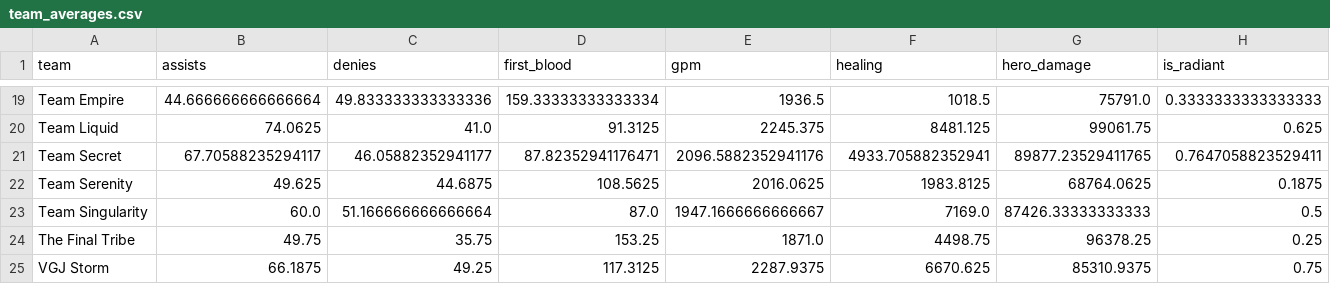
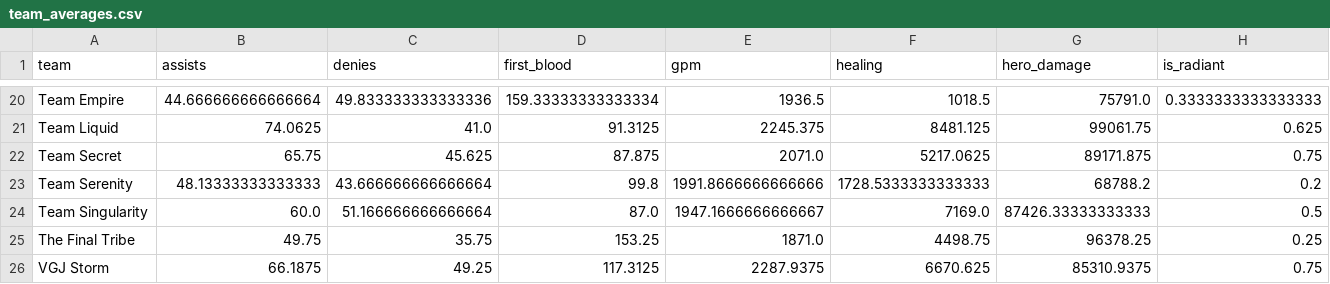
Before and after one commit to jonathanklinn/Dota-2-Predicator, a CSV file: Pre Tournament Base Models/data/team_averages.csv, drawn as a sheet; only a part is shown, gaps mark what is left out; addresses are those after the commit; the diff covers the shown part only; the diff names each change by its address in the sheet, - before the commit and + after, or states it on an @@ line.

```diff
--- a/Pre Tournament Base Models/data/team_averages.csv
+++ b/Pre Tournament Base Models/data/team_averages.csv
-B22 (assists): 67.70588235294117
+B22 (assists): 65.75
-C22 (denies): 46.05882352941177
+C22 (denies): 45.625
-D22 (first_blood): 87.82352941176471
+D22 (first_blood): 87.875
-E22 (gpm): 2096.5882352941176
+E22 (gpm): 2071.0
-F22 (healing): 4933.705882352941
+F22 (healing): 5217.0625
-G22 (hero_damage): 89877.23529411765
+G22 (hero_damage): 89171.875
-H22 (is_radiant): 0.7647058823529411
+H22 (is_radiant): 0.75
-B23 (assists): 49.625
+B23 (assists): 48.13333333333333
-C23 (denies): 44.6875
+C23 (denies): 43.666666666666664
-D23 (first_blood): 108.5625
+D23 (first_blood): 99.8
-E23 (gpm): 2016.0625
+E23 (gpm): 1991.8666666666666
-F23 (healing): 1983.8125
+F23 (healing): 1728.5333333333333
-G23 (hero_damage): 68764.0625
+G23 (hero_damage): 68788.2
-H23 (is_radiant): 0.1875
+H23 (is_radiant): 0.2
```
Also changed, not shown: 1 added row, 1 removed row and 97 edited cells elsewhere in this file, Pre Tournament Base Models/data/full_data.csv, Pre Tournament Base Models/data/matchup_data.csv, 3 other files.
